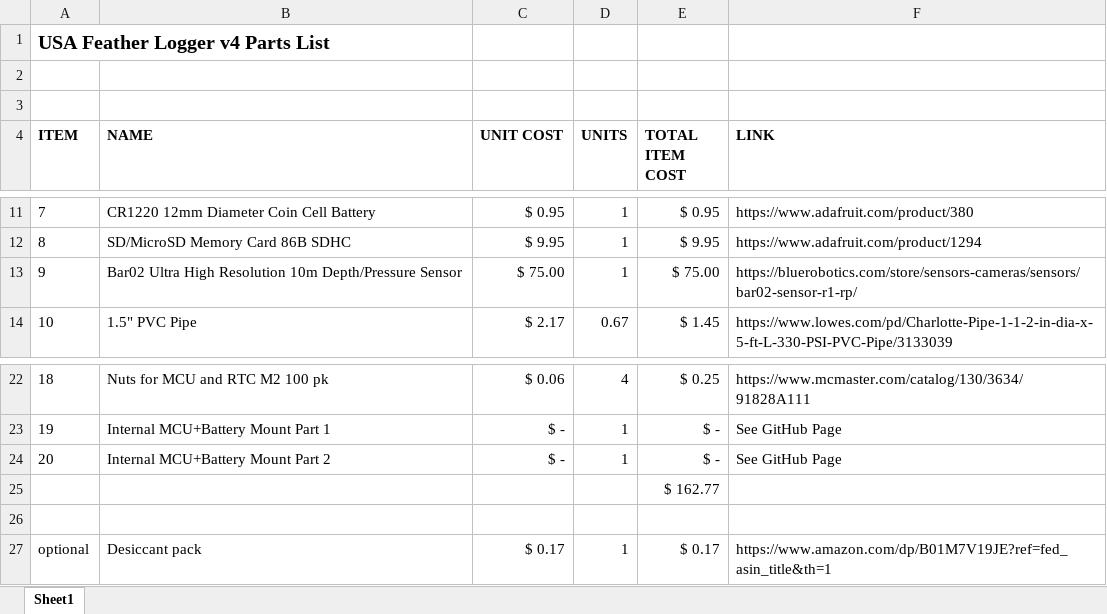
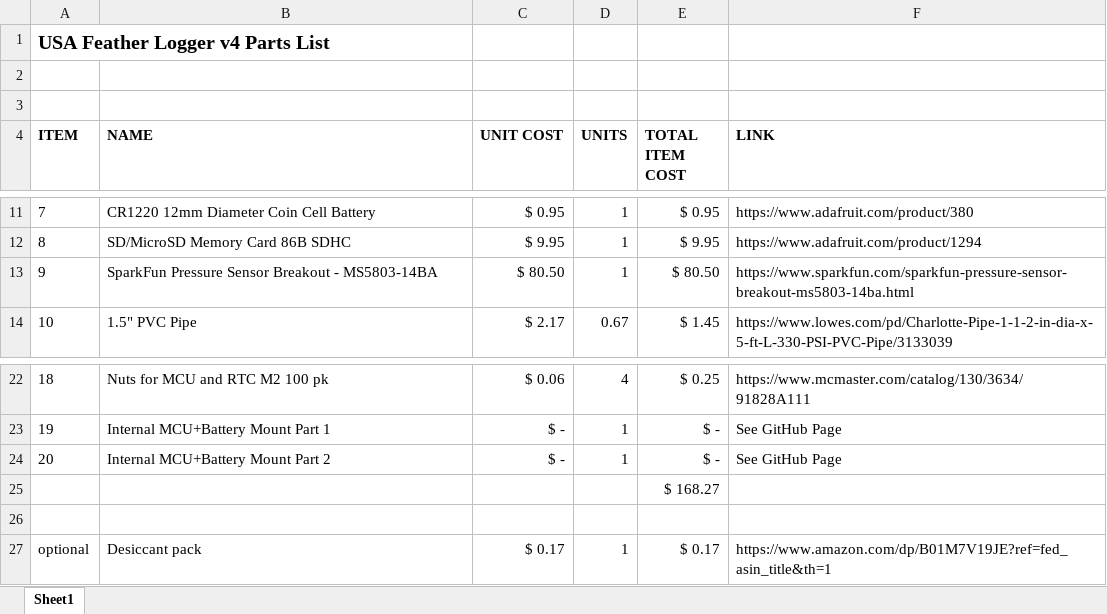
Before and after one commit to bennett-lahn/feathergauge, an Excel workbook: build_info/Feather v4 Build List.xlsx, sheet Sheet1, drawn as a sheet; only a part is shown, gaps mark what is left out; values as stored, in another font and other column widths than the file's, no borders; the diff names each change by its address in the sheet, - before the commit and + after, or states it on an @@ line.

Commit message:
Add .gitattributes file for G-code documentation and update feathergauge part list

```diff
--- a/build_info/Feather v4 Build List.xlsx (sheet Sheet1)
+++ b/build_info/Feather v4 Build List.xlsx (sheet Sheet1)
-B13 (NAME): Bar02 Ultra High Resolution 10m Depth/Pressure Sensor
+B13 (NAME): SparkFun Pressure Sensor Breakout - MS5803-14BA
-C13 (UNIT COST): $ 75.00
+C13 (UNIT COST): $ 80.50
-E13 (TOTAL ITEM COST): $ 75.00
+E13 (TOTAL ITEM COST): $ 80.50
-F13 (LINK): https://bluerobotics.com/store/sensors-cameras/sensors/bar02-sensor-r1-rp/
+F13 (LINK): https://www.sparkfun.com/sparkfun-pressure-sensor-breakout-ms5803-14ba.html
-E25 (TOTAL ITEM COST): $ 162.77
+E25 (TOTAL ITEM COST): $ 168.27
```
Also changed, not shown: 1 other file.
